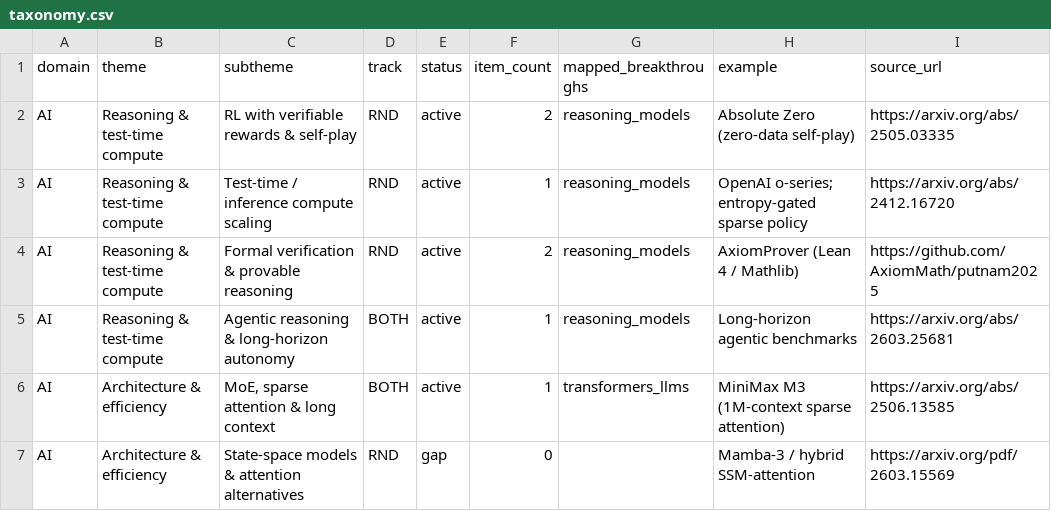
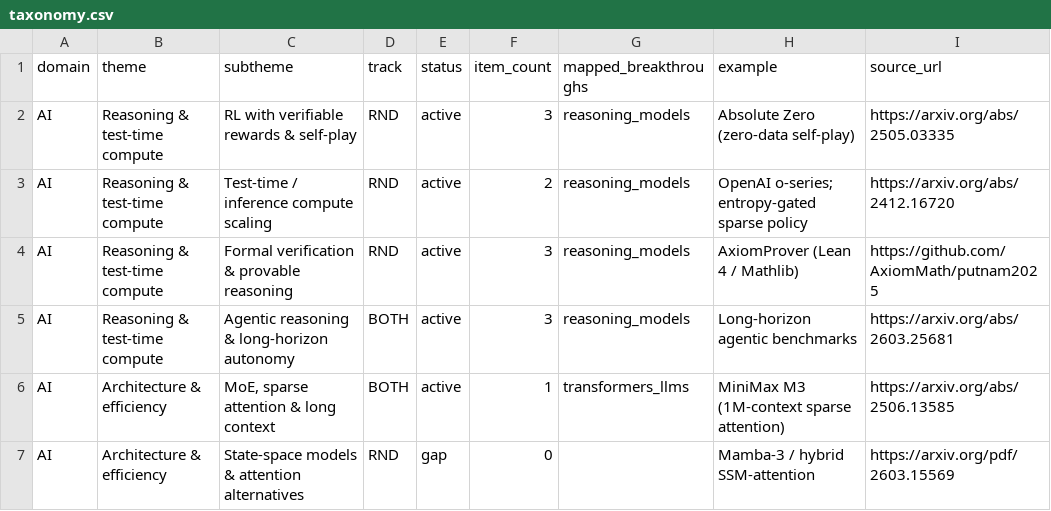
Before and after one commit to zashraf1337/big-ideas, a CSV file: taxonomy.csv, drawn as a sheet; only a part is shown; the diff covers the shown part only.

Commit message:
Domain filter + searchable theme items + Transformer Lab placement · 2026-06-16

```diff
--- a/taxonomy.csv
+++ b/taxonomy.csv
@@ -1,6 +1,6 @@
 domain,theme,subtheme,track,status,item_count,mapped_breakthroughs,example,source_url
-AI,Reasoning & test-time compute,RL with verifiable rewards & self-play,RND,active,2,reasoning_models,Absolute Zero (zero-data self-play),https://arxiv.org/abs/2505.03335
-AI,Reasoning & test-time compute,Test-time / inference compute scaling,RND,active,1,reasoning_models,OpenAI o-series; entropy-gated sparse policy,https://arxiv.org/abs/2412.16720
-AI,Reasoning & test-time compute,Formal verification & provable reasoning,RND,active,2,reasoning_models,AxiomProver (Lean 4 / Mathlib),https://github.com/AxiomMath/putnam2025
-AI,Reasoning & test-time compute,Agentic reasoning & long-horizon autonomy,BOTH,active,1,reasoning_models,Long-horizon agentic benchmarks,https://arxiv.org/abs/2603.25681
+AI,Reasoning & test-time compute,RL with verifiable rewards & self-play,RND,active,3,reasoning_models,Absolute Zero (zero-data self-play),https://arxiv.org/abs/2505.03335
+AI,Reasoning & test-time compute,Test-time / inference compute scaling,RND,active,2,reasoning_models,OpenAI o-series; entropy-gated sparse policy,https://arxiv.org/abs/2412.16720
+AI,Reasoning & test-time compute,Formal verification & provable reasoning,RND,active,3,reasoning_models,AxiomProver (Lean 4 / Mathlib),https://github.com/AxiomMath/putnam2025
+AI,Reasoning & test-time compute,Agentic reasoning & long-horizon autonomy,BOTH,active,3,reasoning_models,Long-horizon agentic benchmarks,https://arxiv.org/abs/2603.25681
 AI,Architecture & efficiency,"MoE, sparse attention & long context",BOTH,active,1,transformers_llms,MiniMax M3 (1M-context sparse attention),https://arxiv.org/abs/2506.13585
```
Also changed, not shown: 4 removed rows and 34 edited cells elsewhere in this file, 8 other files.
